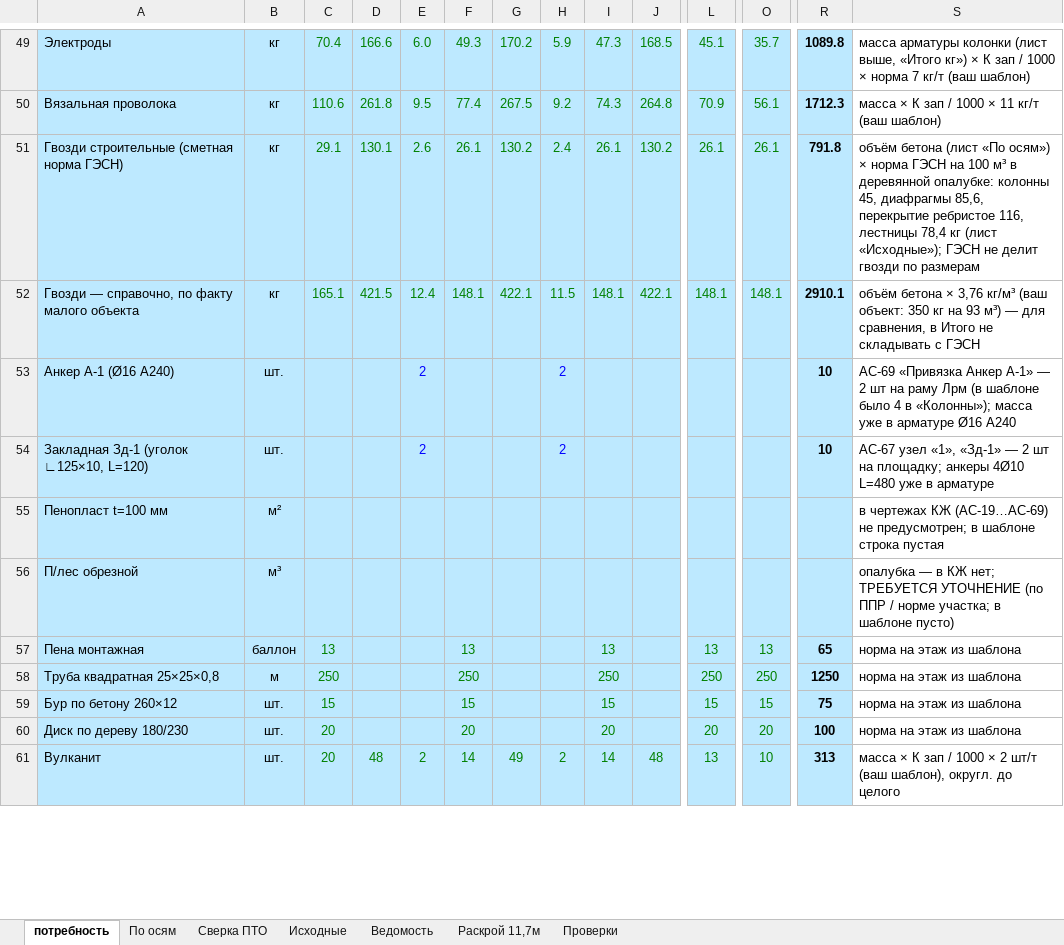
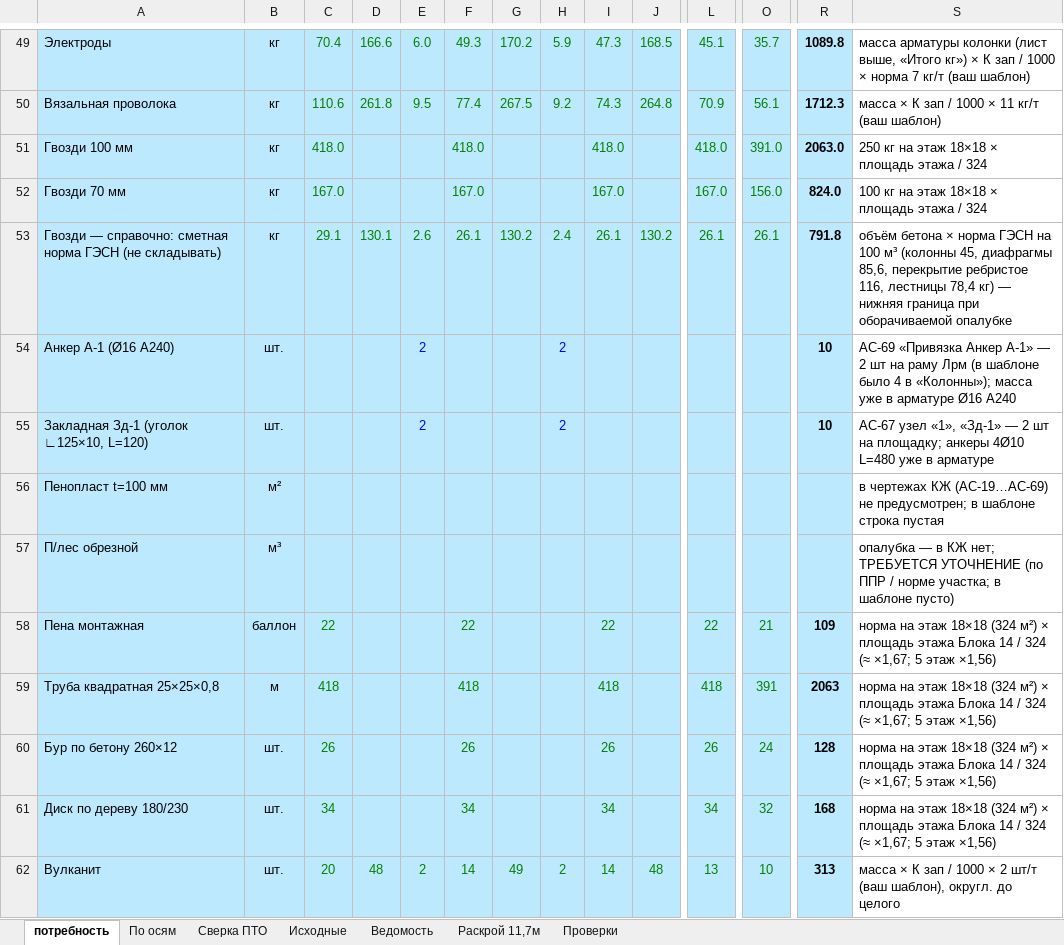
Before and after one commit to maguwaira/PTO, an Excel workbook: Блок14_1-5этаж_арматура.xlsx, sheet потребность, drawn as a sheet; only a part is shown, gaps mark what is left out; values as stored, in another font and other column widths than the file's, no borders; removed rows and columns are numbered as before the commit, all else as after; rows hold the shown columns only; the diff covers the shown part only; the diff names each change by its address in the sheet, - before the commit and + after, or states it on an @@ line.

```diff
--- a/Блок14_1-5этаж_арматура.xlsx (sheet потребность)
+++ b/Блок14_1-5этаж_арматура.xlsx (sheet потребность)
+row 51: Гвозди 100 мм | кг | 418.0 |  |  | 418.0 |  |  | 418.0 |  | 418.0 | 391.0 | 2063.0 | 250 кг на этаж 18×18 × площадь этажа / 324
+row 52: Гвозди 70 мм | кг | 167.0 |  |  | 167.0 |  |  | 167.0 |  | 167.0 | 156.0 | 824.0 | 100 кг на этаж 18×18 × площадь этажа / 324
-A53: Гвозди строительные (сметная норма ГЭСН)
+A53: Гвозди — справочно: сметная норма ГЭСН (не складывать)
-S53: объём бетона (лист «По осям») × норма ГЭСН на 100 м³ в деревянной опалубке: колонны 45, диафрагмы 85,6, перекрытие ребристое 116, лестницы 78,4 кг (лист «Исходные»); ГЭСН не делит гвозди по размерам
+S53: объём бетона × норма ГЭСН на 100 м³ (колонны 45, диафрагмы 85,6, перекрытие ребристое 116, лестницы 78,4 кг) — нижняя граница при оборачиваемой опалубке
-row 52: Гвозди — справочно, по факту малого объекта | кг | 165.1 | 421.5 | 12.4 | 148.1 | 422.1 | 11.5 | 148.1 | 422.1 | 148.1 | 148.1 | 2910.1 | объём бетона × 3,76 кг/м³ (ваш объект: 350 кг на 93 м³) — для сравнения, в Итого не складывать с ГЭСН
-C58: 13
+C58: 22
-F58: 13
+F58: 22
-I58: 13
+I58: 22
-L58: 13
+L58: 22
-O58: 13
+O58: 21
-R58: 65
+R58: 109
-S58:S61: …на этаж из шаблона
+S58:S61: …на этаж 18×18 (324 м²) × площадь этажа Блока 14 / 324 (≈ ×1,67; 5 этаж ×1,56)
-C59: 250
+C59: 418
-F59: 250
+F59: 418
-I59: 250
+I59: 418
-L59: 250
+L59: 418
-O59: 250
+O59: 391
-R59: 1250
+R59: 2063
-C60: 15
+C60: 26
-F60: 15
+F60: 26
-I60: 15
+I60: 26
-L60: 15
+L60: 26
-O60: 15
+O60: 24
-R60: 75
+R60: 128
-C61: 20
+C61: 34
-F61: 20
+F61: 34
-I61: 20
+I61: 34
-L61: 20
+L61: 34
-O61: 20
+O61: 32
-R61: 100
+R61: 168
```
Also changed, not shown: 7 edited cells elsewhere in this sheet, sheet Исходные, sheet Проверки, formulas that keep their value.
